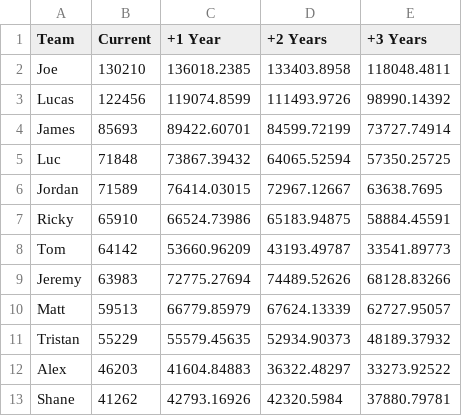
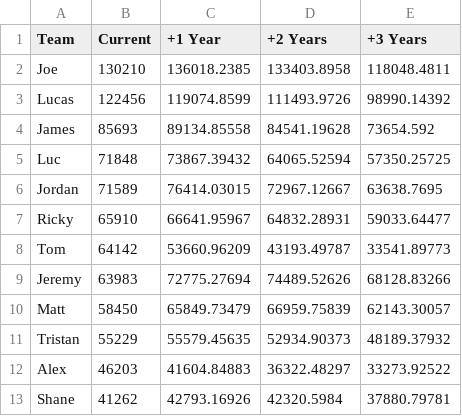
Before and after one commit to lalder95/AGS_Data, a CSV file: CSV/TeamTrajectory.csv, drawn as a sheet.

```diff
--- a/CSV/TeamTrajectory.csv
+++ b/CSV/TeamTrajectory.csv
@@ -3,9 +3,9 @@ Joe,130210,136018.2385,133403.8958,118048.4811
 Lucas,122456,119074.8599,111493.9726,98990.14392
-James,85693,89422.60701,84599.72199,73727.74914
+James,85693,89134.85558,84541.19628,73654.592
 Luc,71848,73867.39432,64065.52594,57350.25725
 Jordan,71589,76414.03015,72967.12667,63638.7695
-Ricky,65910,66524.73986,65183.94875,58884.45591
+Ricky,65910,66641.95967,64832.28931,59033.64477
 Tom,64142,53660.96209,43193.49787,33541.89773
 Jeremy,63983,72775.27694,74489.52626,68128.83266
-Matt,59513,66779.85979,67624.13339,62727.95057
+Matt,58450,65849.73479,66959.75839,62143.30057
 Tristan,55229,55579.45635,52934.90373,48189.37932
```
Also changed, not shown: CSV/PositionRankingAll.csv, CSV/PositionRankingTop.csv, 2 other files.
